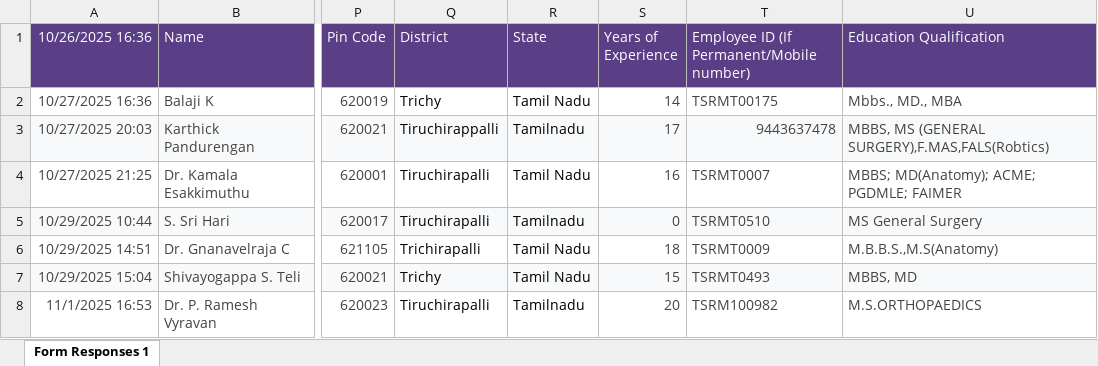
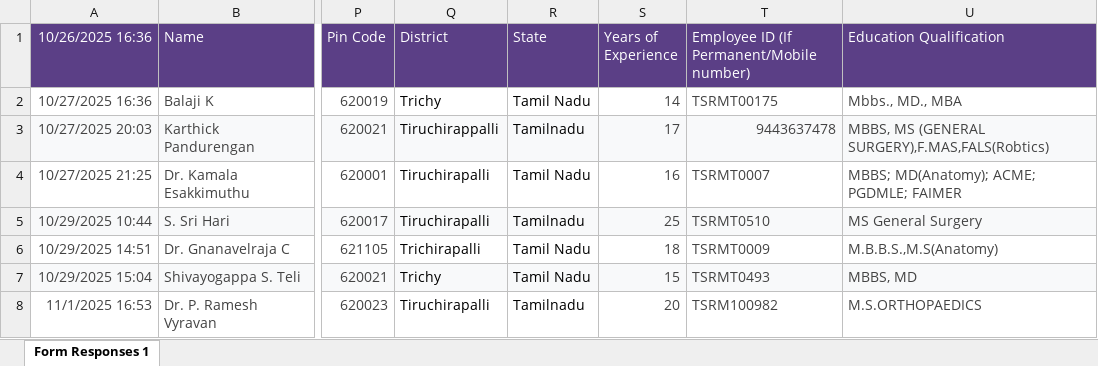
Before and after one commit to HarishSRM2025/MedicalCollgeWebsite, an Excel workbook: assets/excel/Staff_Doctor_Details(Responses).xlsx, sheet Form Responses 1, drawn as a sheet; only a part is shown, gaps mark what is left out; values as stored, in another font and other column widths than the file's, no borders; the diff names each change by its address in the sheet, - before the commit and + after, or states it on an @@ line.

Commit message:
latest

```diff
--- a/assets/excel/Staff_Doctor_Details(Responses).xlsx (sheet Form Responses 1)
+++ b/assets/excel/Staff_Doctor_Details(Responses).xlsx (sheet Form Responses 1)
-S5 (Years of Experience): 0
+S5 (Years of Experience): 25
```
